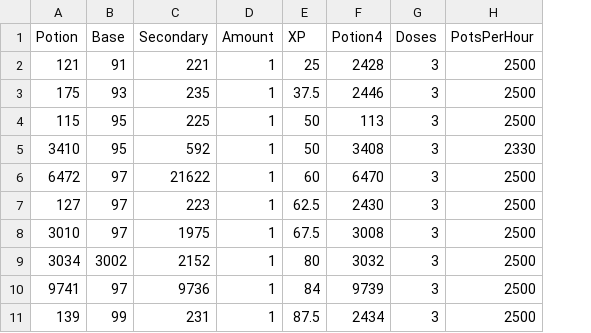
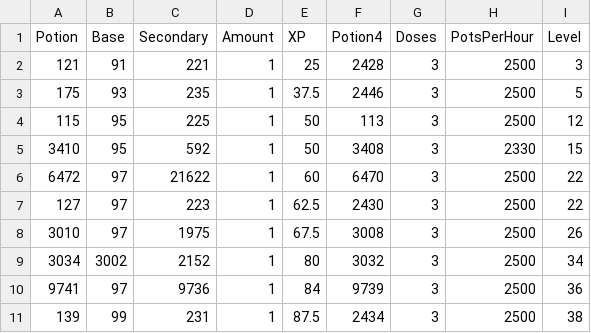
Before and after one commit to jpschaef25/osrs_ge_tracker, a CSV file: herbloreIngredients.csv, drawn as a sheet; only a part is shown; the diff names each change by its address in the sheet, - before the commit and + after, or states it on an @@ line.

Commit message:
formatting and added level required

```diff
--- a/herbloreIngredients.csv
+++ b/herbloreIngredients.csv
+column I (Level), rows 2-11: 3 | 5 | 12 | 15 | 22 | 22 | 26 | 34 | 36 | 38
```
Also changed, not shown: 1 other file.
